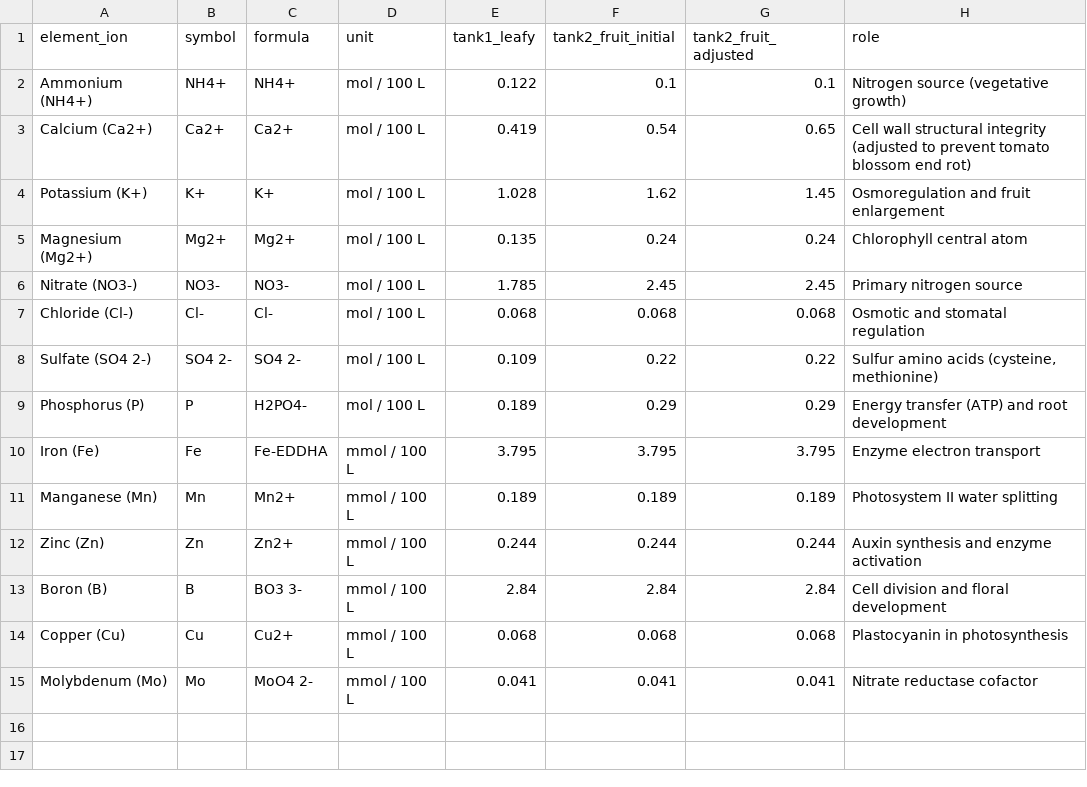
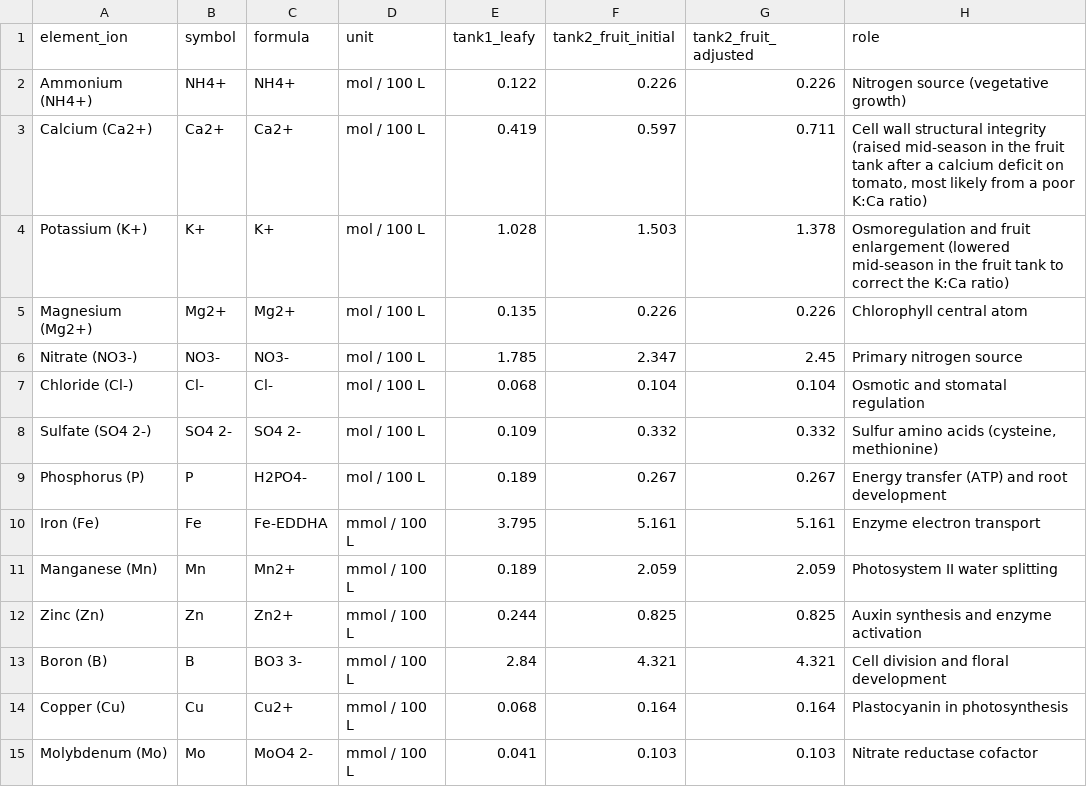
Before and after one commit to dr-richard-barker/ISS_EDEN, a CSV file: data/processed/nutrient_solutions.csv, drawn as a sheet.

```diff
--- a/data/processed/nutrient_solutions.csv
+++ b/data/processed/nutrient_solutions.csv
@@ -1,15 +1,15 @@
 element_ion,symbol,formula,unit,tank1_leafy,tank2_fruit_initial,tank2_fruit_adjusted,role
-Ammonium (NH4+),NH4+,NH4+,mol / 100 L,0.122,0.1,0.1,Nitrogen source (vegetative growth)
-Calcium (Ca2+),Ca2+,Ca2+,mol / 100 L,0.419,0.54,0.65,Cell wall structural integrity (adjusted to prevent tomato blossom end rot)
-Potassium (K+),K+,K+,mol / 100 L,1.028,1.62,1.45,Osmoregulation and fruit enlargement
-Magnesium (Mg2+),Mg2+,Mg2+,mol / 100 L,0.135,0.24,0.24,Chlorophyll central atom
-Nitrate (NO3-),NO3-,NO3-,mol / 100 L,1.785,2.45,2.45,Primary nitrogen source
-Chloride (Cl-),Cl-,Cl-,mol / 100 L,0.068,0.068,0.068,Osmotic and stomatal regulation
-Sulfate (SO4 2-),SO4 2-,SO4 2-,mol / 100 L,0.109,0.22,0.22,"Sulfur amino acids (cysteine, methionine)"
-Phosphorus (P),P,H2PO4-,mol / 100 L,0.189,0.29,0.29,Energy transfer (ATP) and root development
-Iron (Fe),Fe,Fe-EDDHA,mmol / 100 L,3.795,3.795,3.795,Enzyme electron transport
-Manganese (Mn),Mn,Mn2+,mmol / 100 L,0.189,0.189,0.189,Photosystem II water splitting
-Zinc (Zn),Zn,Zn2+,mmol / 100 L,0.244,0.244,0.244,Auxin synthesis and enzyme activation
-Boron (B),B,BO3 3-,mmol / 100 L,2.84,2.84,2.84,Cell division and floral development
-Copper (Cu),Cu,Cu2+,mmol / 100 L,0.068,0.068,0.068,Plastocyanin in photosynthesis
-Molybdenum (Mo),Mo,MoO4 2-,mmol / 100 L,0.041,0.041,0.041,Nitrate reductase cofactor
+Ammonium (NH4+),NH4+,NH4+,mol / 100 L,0.122,0.226,0.226,Nitrogen source (vegetative growth)
+Calcium (Ca2+),Ca2+,Ca2+,mol / 100 L,0.419,0.597,0.711,"Cell wall structural integrity (raised mid-season in the fruit tank after a calcium deficit on tomato, most likely from a poor K:Ca ratio)"
+Potassium (K+),K+,K+,mol / 100 L,1.028,1.503,1.378,Osmoregulation and fruit enlargement (lowered mid-season in the fruit tank to correct the K:Ca ratio)
+Magnesium (Mg2+),Mg2+,Mg2+,mol / 100 L,0.135,0.226,0.226,Chlorophyll central atom
+Nitrate (NO3-),NO3-,NO3-,mol / 100 L,1.785,2.347,2.45,Primary nitrogen source
+Chloride (Cl-),Cl-,Cl-,mol / 100 L,0.068,0.104,0.104,Osmotic and stomatal regulation
+Sulfate (SO4 2-),SO4 2-,SO4 2-,mol / 100 L,0.109,0.332,0.332,"Sulfur amino acids (cysteine, methionine)"
+Phosphorus (P),P,H2PO4-,mol / 100 L,0.189,0.267,0.267,Energy transfer (ATP) and root development
+Iron (Fe),Fe,Fe-EDDHA,mmol / 100 L,3.795,5.161,5.161,Enzyme electron transport
+Manganese (Mn),Mn,Mn2+,mmol / 100 L,0.189,2.059,2.059,Photosystem II water splitting
+Zinc (Zn),Zn,Zn2+,mmol / 100 L,0.244,0.825,0.825,Auxin synthesis and enzyme activation
+Boron (B),B,BO3 3-,mmol / 100 L,2.84,4.321,4.321,Cell division and floral development
+Copper (Cu),Cu,Cu2+,mmol / 100 L,0.068,0.164,0.164,Plastocyanin in photosynthesis
+Molybdenum (Mo),Mo,MoO4 2-,mmol / 100 L,0.041,0.103,0.103,Nitrate reductase cofactor
```
Also changed, not shown: 10 other files.
